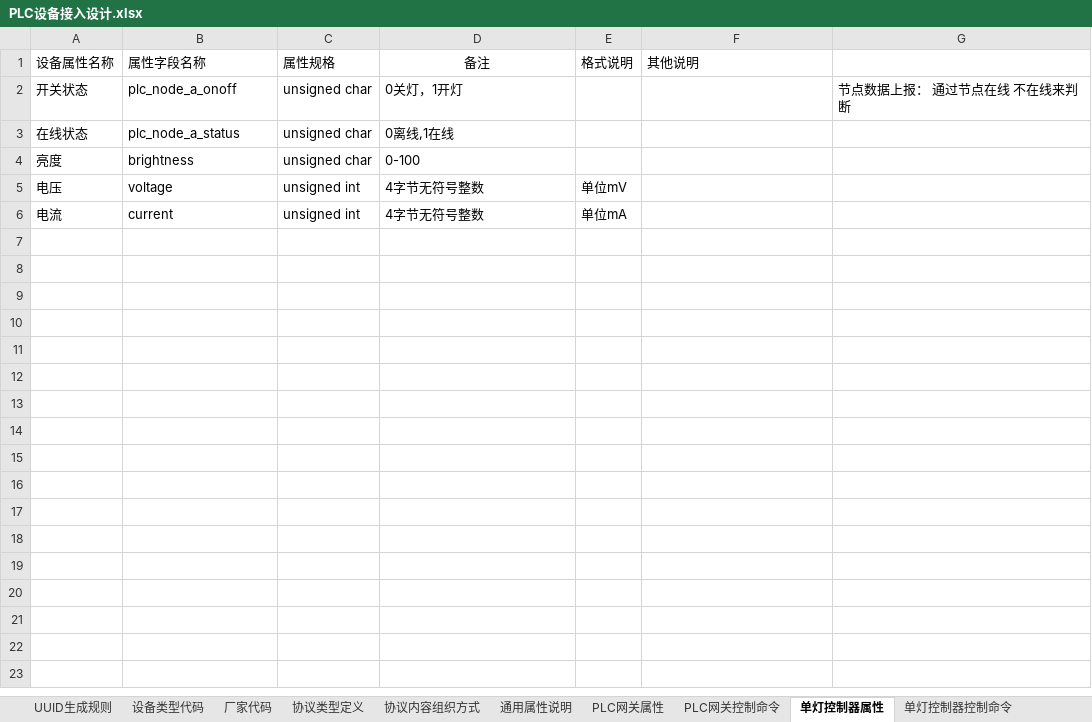
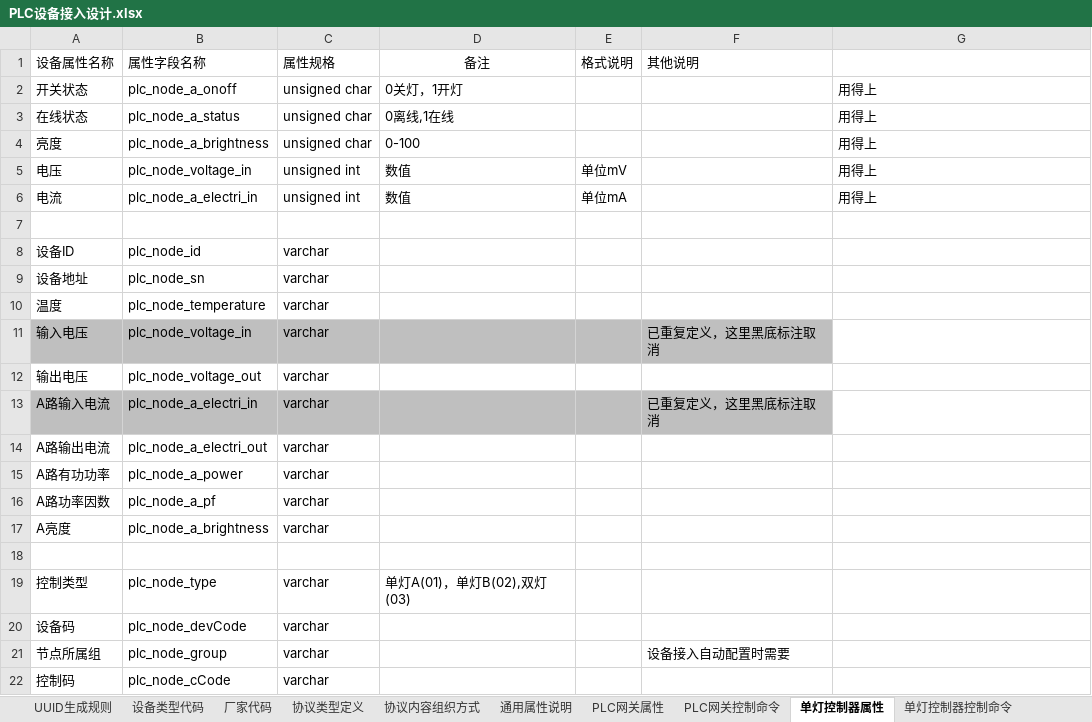
Before and after one commit to zhuhuazhen/test1, an Excel workbook: doc/PLC设备接入分析/PLC设备接入设计.xlsx, sheet 单灯控制器属性, drawn as a sheet; values as stored, in another font and other column widths than the file's, no borders; the diff names each change by its address in the sheet, - before the commit and + after, or states it on an @@ line.

```diff
--- a/doc/PLC设备接入分析/PLC设备接入设计.xlsx (sheet 单灯控制器属性)
+++ b/doc/PLC设备接入分析/PLC设备接入设计.xlsx (sheet 单灯控制器属性)
-G2: 节点数据上报： 通过节点在线 不在线来判断
+G2: 用得上
-G3:G6: (empty)
+G3:G6: 用得上
-B4 (属性字段名称): brightness
+B4 (属性字段名称): plc_node_a_brightness
-B5 (属性字段名称): voltage
+B5 (属性字段名称): plc_node_voltage_in
-D5:D6 (备注): 4字节无符号整数
+D5:D6 (备注): 数值
-B6 (属性字段名称): current
+B6 (属性字段名称): plc_node_a_electri_in
+row 7: (empty)
+row 8: 设备ID | plc_node_id | varchar
+row 9: 设备地址 | plc_node_sn | varchar
+row 10: 温度 | plc_node_temperature | varchar
+row 11: 输入电压 | plc_node_voltage_in | varchar |  |  | 已重复定义，这里黑底标注取消
+row 12: 输出电压 | plc_node_voltage_out | varchar
+row 13: A路输入电流 | plc_node_a_electri_in | varchar |  |  | 已重复定义，这里黑底标注取消
+row 14: A路输出电流 | plc_node_a_electri_out | varchar
+row 15: A路有功功率 | plc_node_a_power | varchar
+row 16: A路功率因数 | plc_node_a_pf | varchar
+row 17: A亮度 | plc_node_a_brightness | varchar
+row 18: (empty)
+row 19: 控制类型 | plc_node_type | varchar | 单灯A(01)，单灯B(02),双灯(03)
+row 20: 设备码 | plc_node_devCode | varchar
+row 21: 节点所属组 | plc_node_group | varchar |  |  | 设备接入自动配置时需要
+row 22: 控制码 | plc_node_cCode | varchar
```
Also changed, not shown: sheet PLC网关属性, sheet PLC网关控制命令, sheet 设备类型代码, sheet 厂家代码, sheet 协议类型定义, sheet UUID生成规则, other sheet tabs, charts or pictures, doc/PLC设备接入分析/PLC设备接入分析.xlsx, 12 other files.
